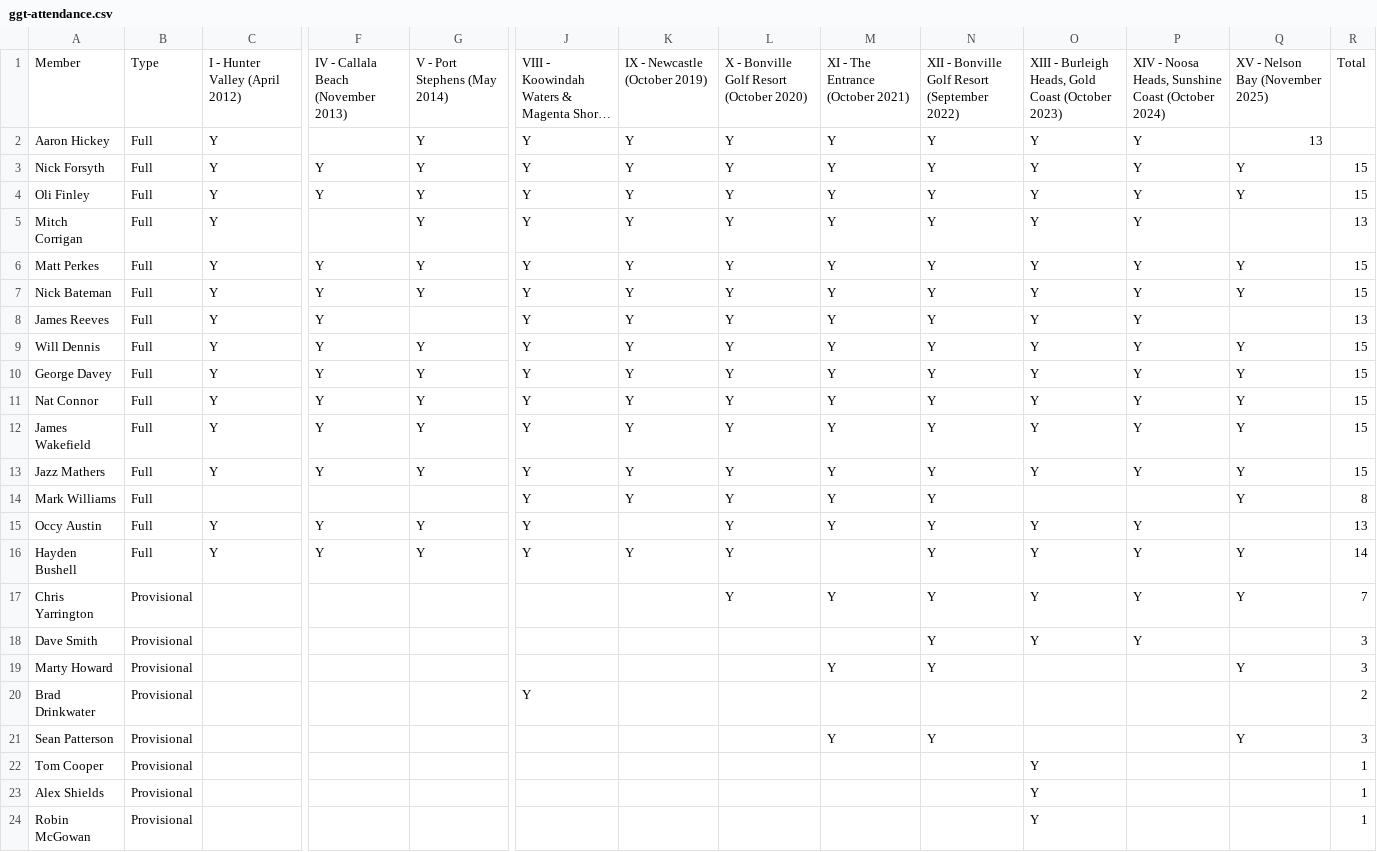
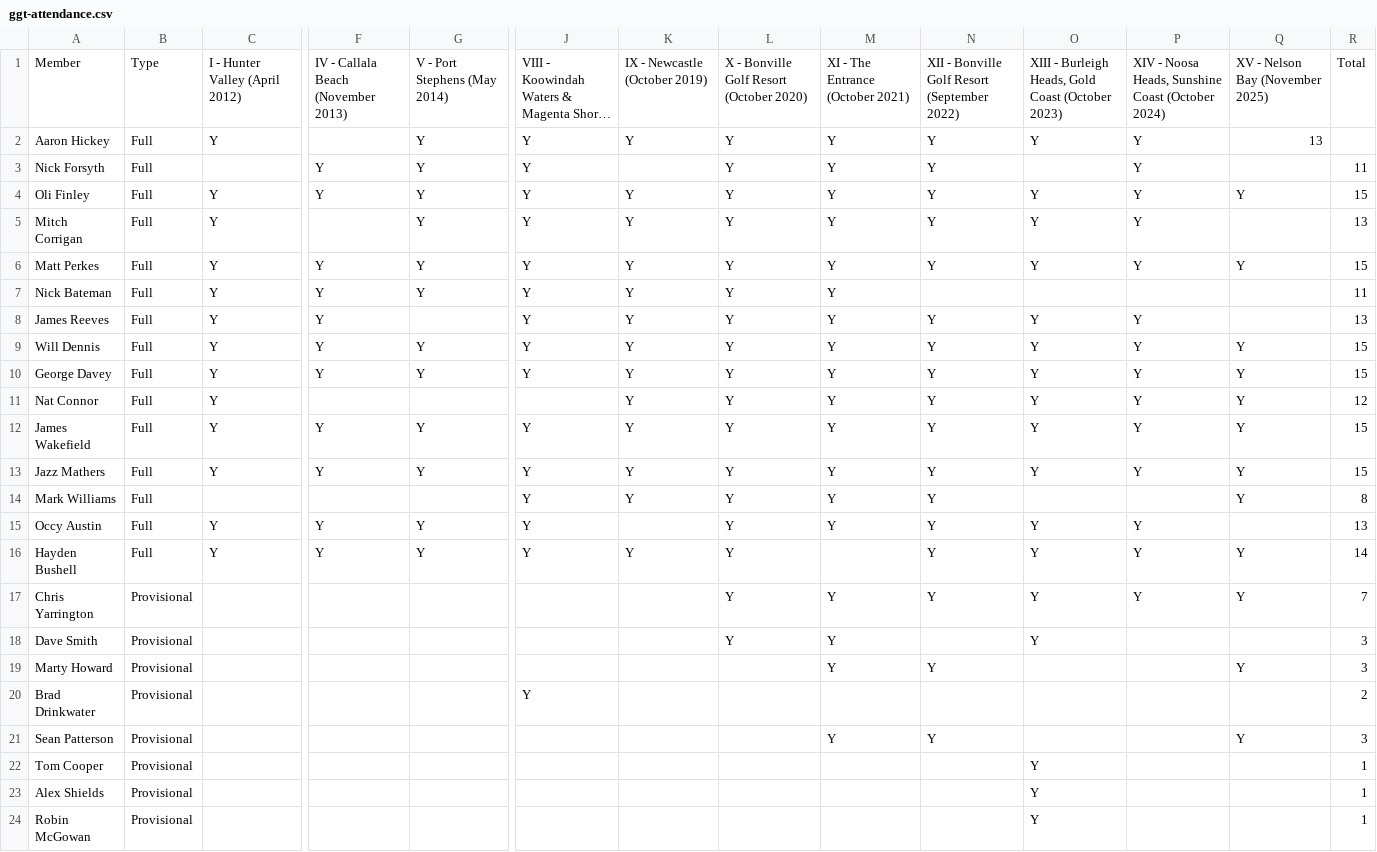
Before and after one commit to haydenlgbushell-source/GGT, a CSV file: ggt-attendance.csv, drawn as a sheet; only a part is shown, gaps mark what is left out; long unchanged cells end in …; the diff names each change by its address in the sheet, - before the commit and + after, or states it on an @@ line.

```diff
--- a/ggt-attendance.csv
+++ b/ggt-attendance.csv
-C3: Y
+C3: (empty)
-K3: Y
+K3: (empty)
-O3: Y
+O3: (empty)
-Q3: Y
+Q3: (empty)
-R3: 15
+R3: 11
-N7: Y
+N7: (empty)
-O7: Y
+O7: (empty)
-P7: Y
+P7: (empty)
-Q7: Y
+Q7: (empty)
-R7: 15
+R7: 11
-F11: Y
+F11: (empty)
-G11: Y
+G11: (empty)
-J11: Y
+J11: (empty)
-R11: 15
+R11: 12
-L18: (empty)
+L18: Y
-M18: (empty)
+M18: Y
-N18: Y
+N18: (empty)
-P18: Y
+P18: (empty)
```
Also changed, not shown: 1 other file.
